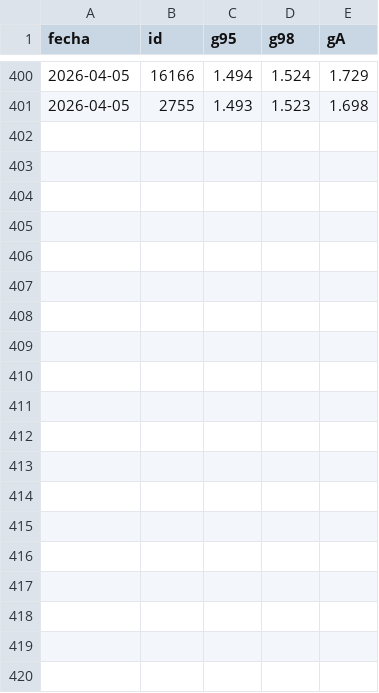
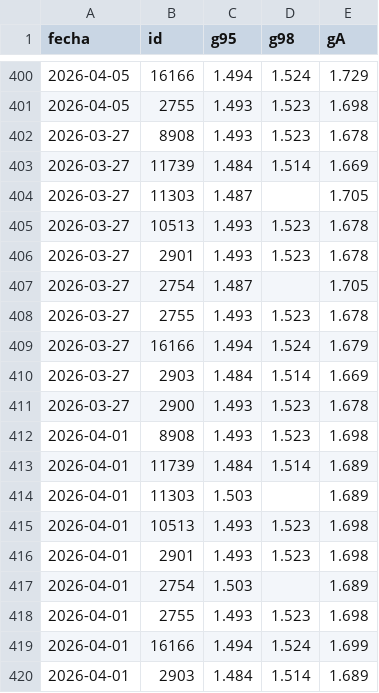
Before and after one commit to mgavilanes/gasolineras, a CSV file: prices/ceuta.csv, drawn as a sheet; only a part is shown, gaps mark what is left out; the diff covers the shown part only.

```diff
--- a/prices/ceuta.csv
+++ b/prices/ceuta.csv
@@ -401 +401,20 @@ fecha,id,g95,g98,gA
 2026-04-05,2755,1.493,1.523,1.698
+2026-03-27,8908,1.493,1.523,1.678
+2026-03-27,11739,1.484,1.514,1.669
+2026-03-27,11303,1.487,,1.705
+2026-03-27,10513,1.493,1.523,1.678
+2026-03-27,2901,1.493,1.523,1.678
+2026-03-27,2754,1.487,,1.705
+2026-03-27,2755,1.493,1.523,1.678
+2026-03-27,16166,1.494,1.524,1.679
+2026-03-27,2903,1.484,1.514,1.669
+2026-03-27,2900,1.493,1.523,1.678
+2026-04-01,8908,1.493,1.523,1.698
+2026-04-01,11739,1.484,1.514,1.689
+2026-04-01,11303,1.503,,1.689
+2026-04-01,10513,1.493,1.523,1.698
+2026-04-01,2901,1.493,1.523,1.698
+2026-04-01,2754,1.503,,1.689
+2026-04-01,2755,1.493,1.523,1.698
+2026-04-01,16166,1.494,1.524,1.699
+2026-04-01,2903,1.484,1.514,1.689
```
Also changed, not shown: 11 added rows elsewhere in this file, prices/melilla.csv, prices/soria.csv, 57 other files.
